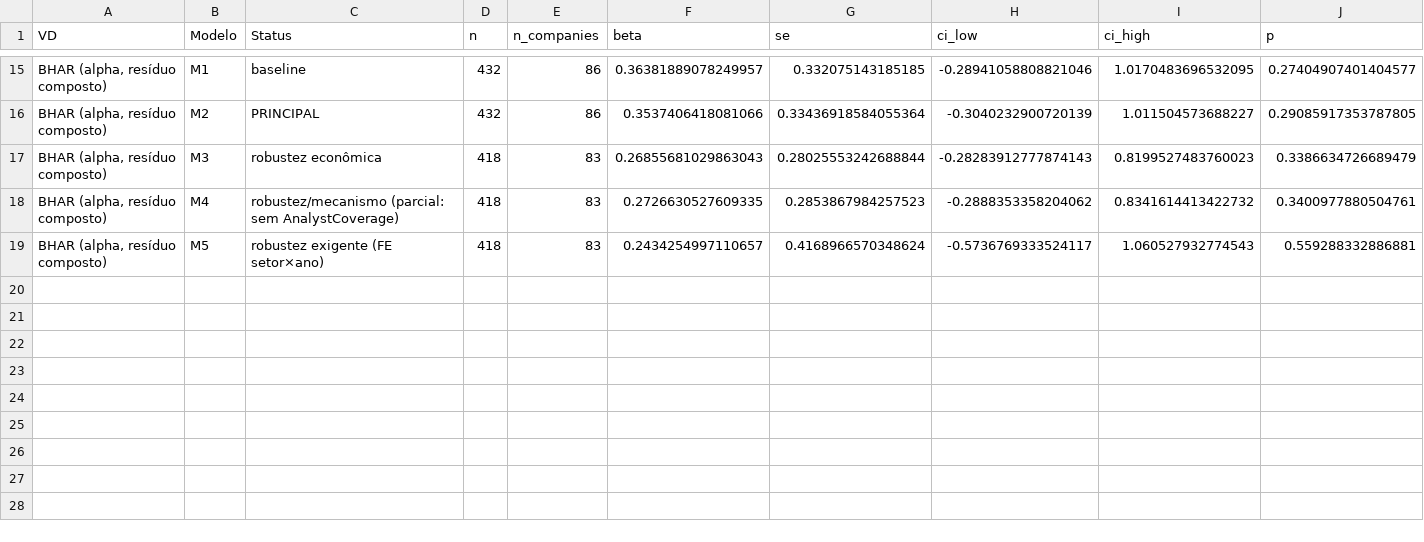
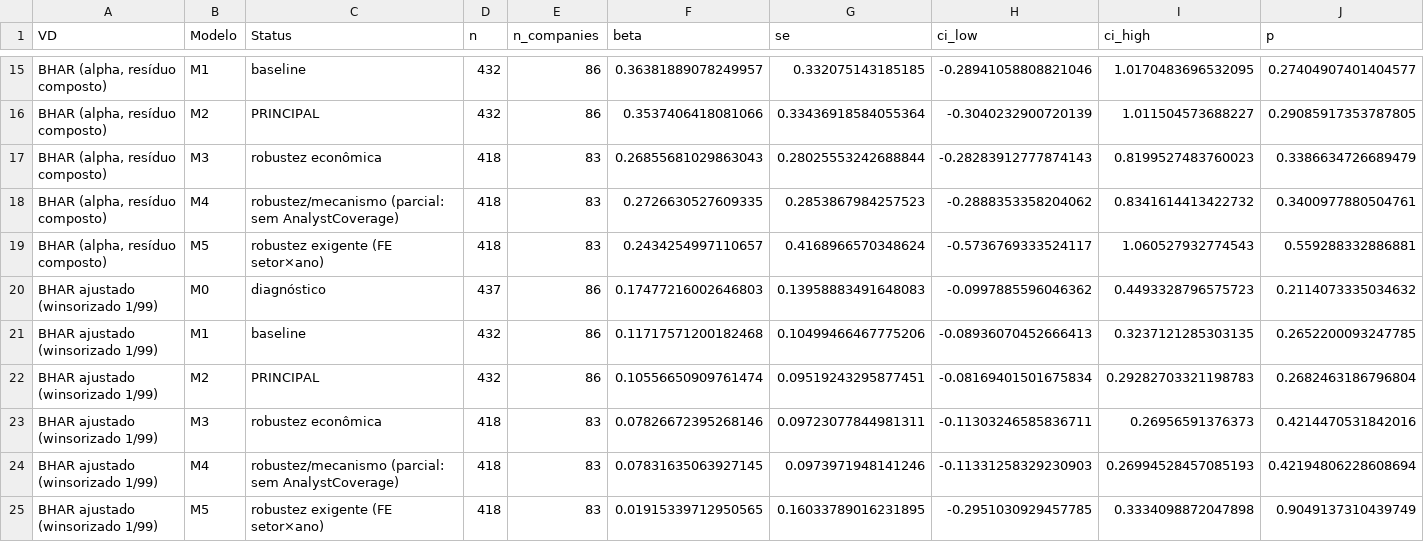
Before and after one commit to Lukijon/Thesis, a CSV file: data/interim/poc/m0_m5_grid_results.csv, drawn as a sheet; only a part is shown, gaps mark what is left out; rows hold the shown columns only; the diff names each change by its address in the sheet, - before the commit and + after, or states it on an @@ line.

```diff
--- a/data/interim/poc/m0_m5_grid_results.csv
+++ b/data/interim/poc/m0_m5_grid_results.csv
+row 20: BHAR ajustado (winsorizado 1/99) | M0 | diagnóstico | 437 | 86 | 0.17477216002646803 | 0.13958883491648083 | -0.0997885596046362 | 0.4493328796575723 | 0.2114073335034632
+row 21: BHAR ajustado (winsorizado 1/99) | M1 | baseline | 432 | 86 | 0.11717571200182468 | 0.10499466467775206 | -0.08936070452666413 | 0.3237121285303135 | 0.2652200093247785
+row 22: BHAR ajustado (winsorizado 1/99) | M2 | PRINCIPAL | 432 | 86 | 0.10556650909761474 | 0.09519243295877451 | -0.08169401501675834 | 0.29282703321198783 | 0.2682463186796804
+row 23: BHAR ajustado (winsorizado 1/99) | M3 | robustez econômica | 418 | 83 | 0.07826672395268146 | 0.09723077844981311 | -0.11303246585836711 | 0.26956591376373 | 0.4214470531842016
+row 24: BHAR ajustado (winsorizado 1/99) | M4 | robustez/mecanismo (parcial: sem AnalystCoverage) | 418 | 83 | 0.07831635063927145 | 0.0973971948141246 | -0.11331258329230903 | 0.26994528457085193 | 0.42194806228608694
+row 25: BHAR ajustado (winsorizado 1/99) | M5 | robustez exigente (FE setor×ano) | 418 | 83 | 0.01915339712950565 | 0.16033789016231895 | -0.2951030929457785 | 0.3334098872047898 | 0.9049137310439749
```
Also changed, not shown: 1 other file.
